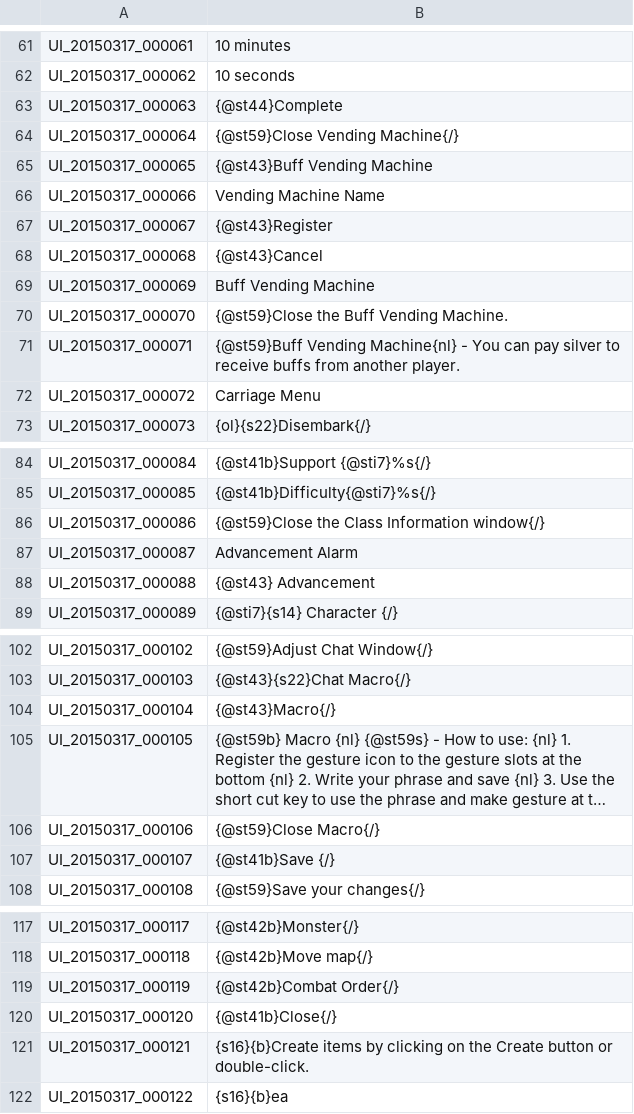
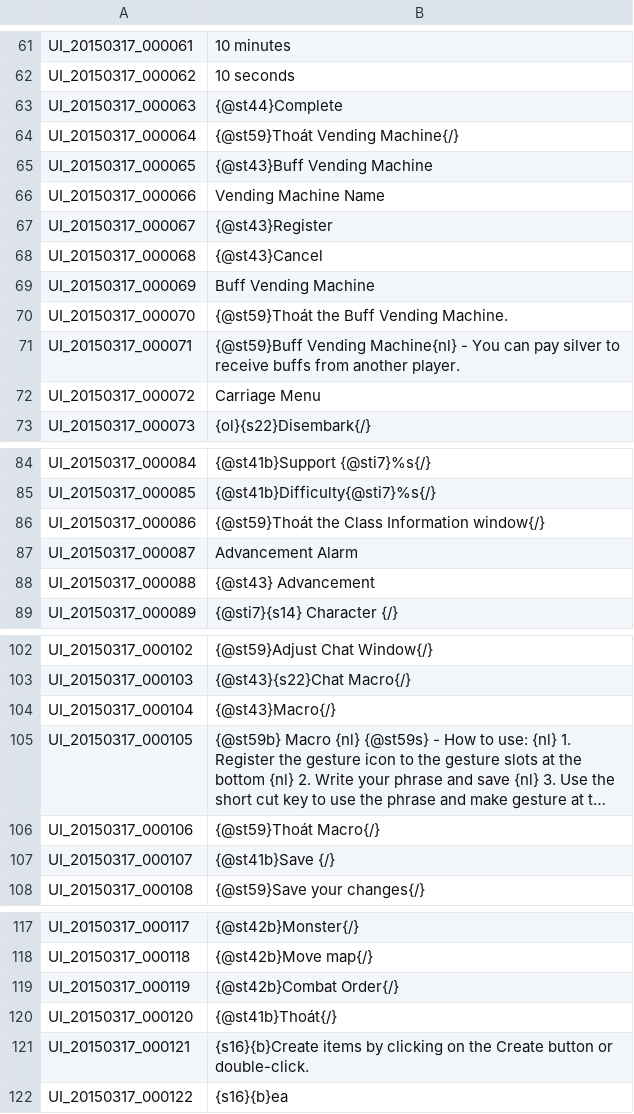
Before and after one commit to natxuke/TOSVIETNAM, a TSV file: Vietnam/UI.tsv, drawn as a sheet; only a part is shown, gaps mark what is left out; long unchanged cells end in …; the diff covers the shown part only; the diff names each change by its address in the sheet, - before the commit and + after, or states it on an @@ line.

```diff
--- a/Vietnam/UI.tsv
+++ b/Vietnam/UI.tsv
-B64: {@st59}Close Vending Machine{/}
+B64: {@st59}Thoát Vending Machine{/}
-B70: {@st59}Close the Buff Vending Machine.
+B70: {@st59}Thoát the Buff Vending Machine.
-B86: {@st59}Close the Class Information window{/}
+B86: {@st59}Thoát the Class Information window{/}
-B106: {@st59}Close Macro{/}
+B106: {@st59}Thoát Macro{/}
-B120: {@st41b}Close{/}
+B120: {@st41b}Thoát{/}
```
Also changed, not shown: 14 edited cells elsewhere in this file.
